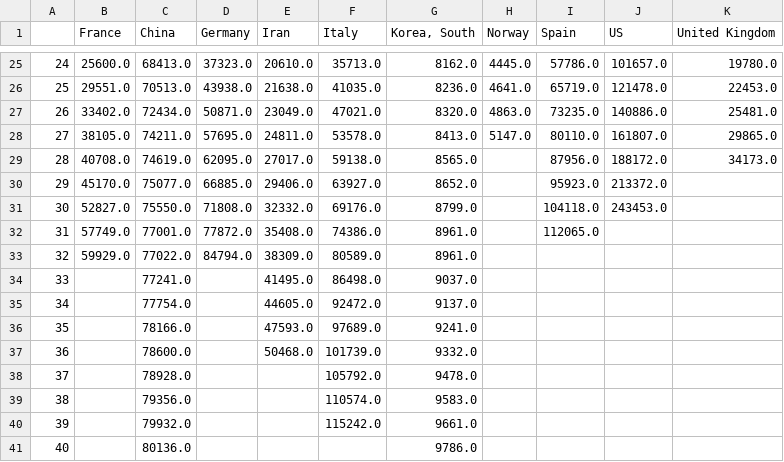
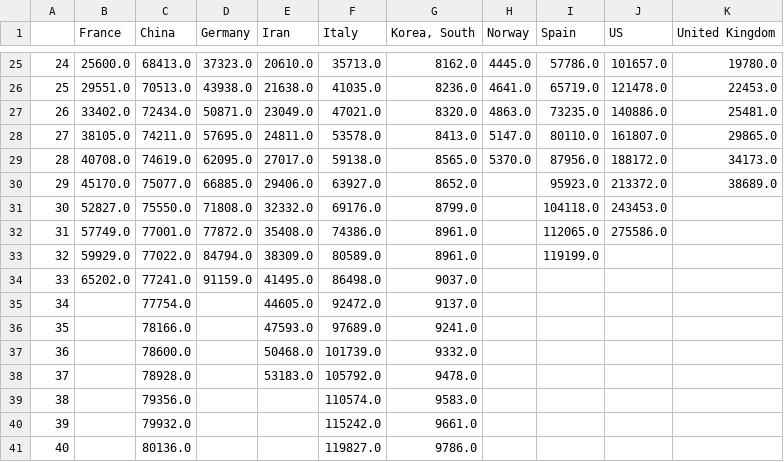
Before and after one commit to akakicreations/covid19-project, a CSV file: covid19_data_drive_from100.csv, drawn as a sheet; only a part is shown, gaps mark what is left out.

```diff
--- a/covid19_data_drive_from100.csv
+++ b/covid19_data_drive_from100.csv
@@ -28,8 +28,8 @@
 27;38105.0;74211.0;57695.0;24811.0;53578.0;8413.0;5147.0;80110.0;161807.0;29865.0
-28;40708.0;74619.0;62095.0;27017.0;59138.0;8565.0;;87956.0;188172.0;34173.0
-29;45170.0;75077.0;66885.0;29406.0;63927.0;8652.0;;95923.0;213372.0;
+28;40708.0;74619.0;62095.0;27017.0;59138.0;8565.0;5370.0;87956.0;188172.0;34173.0
+29;45170.0;75077.0;66885.0;29406.0;63927.0;8652.0;;95923.0;213372.0;38689.0
 30;52827.0;75550.0;71808.0;32332.0;69176.0;8799.0;;104118.0;243453.0;
-31;57749.0;77001.0;77872.0;35408.0;74386.0;8961.0;;112065.0;;
-32;59929.0;77022.0;84794.0;38309.0;80589.0;8961.0;;;;
-33;;77241.0;;41495.0;86498.0;9037.0;;;;
+31;57749.0;77001.0;77872.0;35408.0;74386.0;8961.0;;112065.0;275586.0;
+32;59929.0;77022.0;84794.0;38309.0;80589.0;8961.0;;119199.0;;
+33;65202.0;77241.0;91159.0;41495.0;86498.0;9037.0;;;;
 34;;77754.0;;44605.0;92472.0;9137.0;;;;
@@ -37,5 +37,5 @@
 36;;78600.0;;50468.0;101739.0;9332.0;;;;
-37;;78928.0;;;105792.0;9478.0;;;;
+37;;78928.0;;53183.0;105792.0;9478.0;;;;
 38;;79356.0;;;110574.0;9583.0;;;;
 39;;79932.0;;;115242.0;9661.0;;;;
-40;;80136.0;;;;9786.0;;;;
+40;;80136.0;;;119827.0;9786.0;;;;
```
Also changed, not shown: covid19_data_drive_days.csv, data_China.csv, 13 other files.
